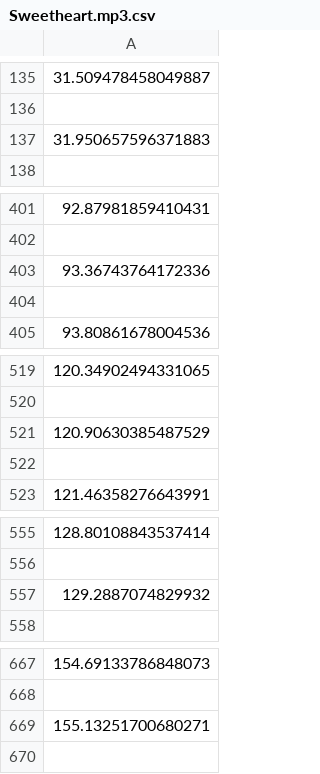
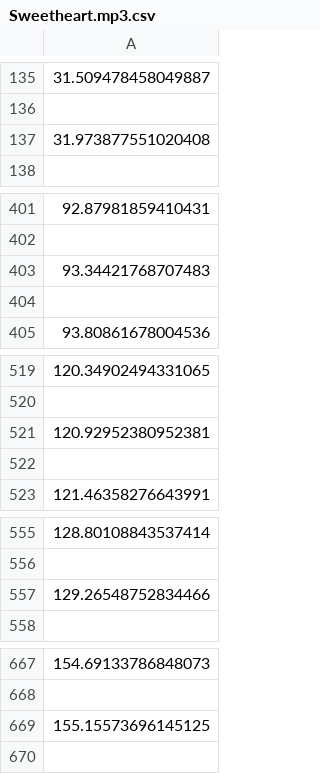
Before and after one commit to LoftieFourie/Honours_Project, a CSV file: Honours Project/Games/Tune Therapy/Music/Sweetheart.mp3.csv, drawn as a sheet; only a part is shown, gaps mark what is left out.

```diff
--- a/Honours Project/Games/Tune Therapy/Music/Sweetheart.mp3.csv
+++ b/Honours Project/Games/Tune Therapy/Music/Sweetheart.mp3.csv
@@ -136,3 +136,3 @@
 
-31.950657596371883
+31.973877551020408
 
@@ -402,3 +402,3 @@
 
-93.36743764172336
+93.34421768707483
 
@@ -520,3 +520,3 @@
 
-120.90630385487529
+120.92952380952381
 
@@ -556,3 +556,3 @@
 
-129.2887074829932
+129.26548752834466
 
@@ -668,3 +668,3 @@
 
-155.13251700680271
+155.15573696145125
 
```
Also changed, not shown: Honours Project/Games/Tune Therapy/Music/Waiting.mp3.csv, 3 other files.
